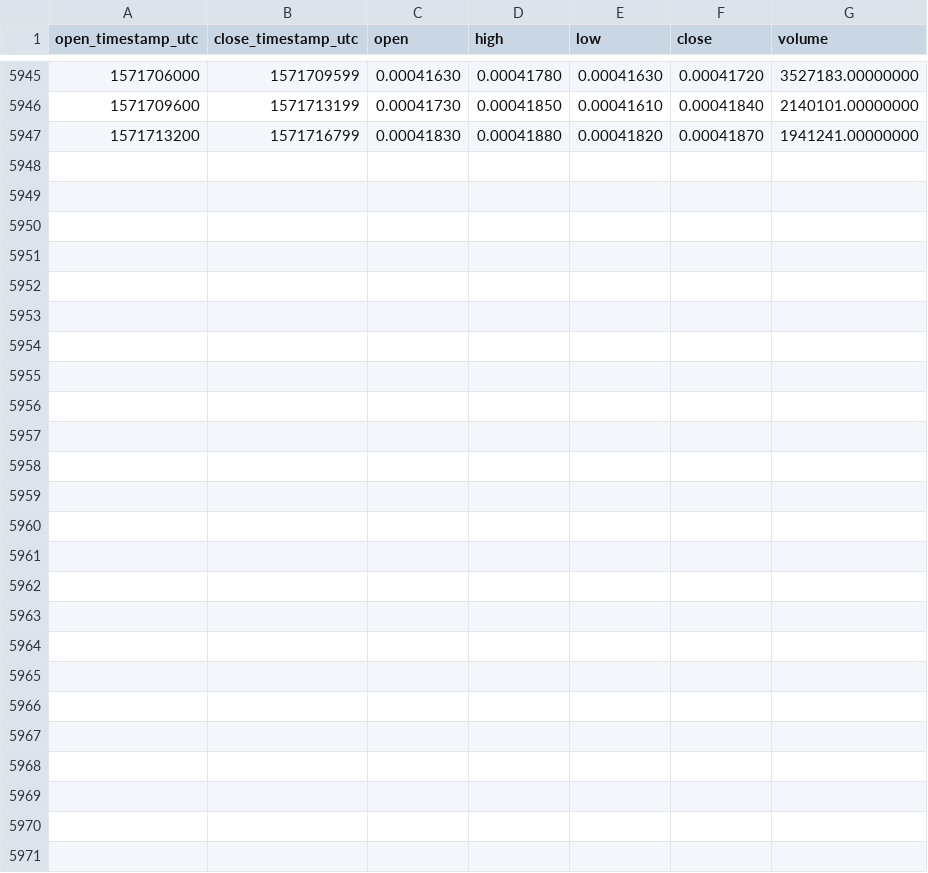
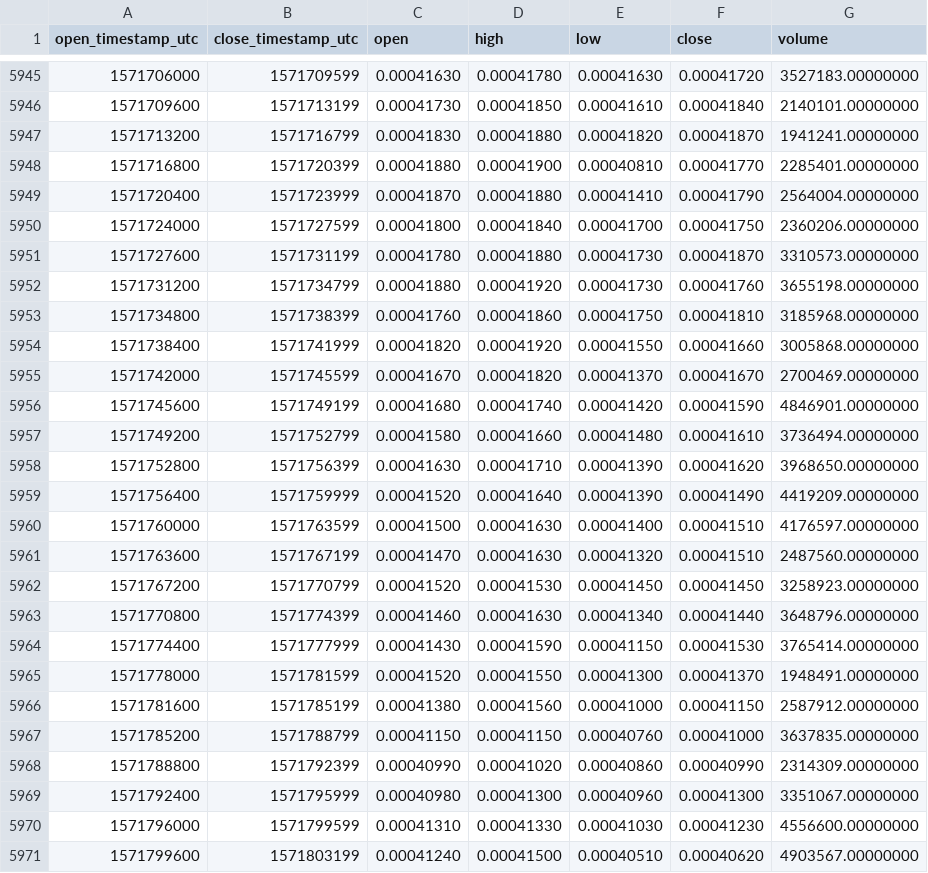
Before and after one commit to cryptobigbro/binance-BTTPAX, a CSV file: binance-BTTPAX-1h.csv, drawn as a sheet; only a part is shown, gaps mark what is left out.

Commit message:
Update OHLCV data.

```diff
--- a/binance-BTTPAX-1h.csv
+++ b/binance-BTTPAX-1h.csv
@@ -5947 +5947,25 @@ open_timestamp_utc,close_timestamp_utc,open,high,low,close,volume
 1571713200,1571716799,0.00041830,0.00041880,0.00041820,0.00041870,1941241.00000000
+1571716800,1571720399,0.00041880,0.00041900,0.00040810,0.00041770,2285401.00000000
+1571720400,1571723999,0.00041870,0.00041880,0.00041410,0.00041790,2564004.00000000
+1571724000,1571727599,0.00041800,0.00041840,0.00041700,0.00041750,2360206.00000000
+1571727600,1571731199,0.00041780,0.00041880,0.00041730,0.00041870,3310573.00000000
+1571731200,1571734799,0.00041880,0.00041920,0.00041730,0.00041760,3655198.00000000
+1571734800,1571738399,0.00041760,0.00041860,0.00041750,0.00041810,3185968.00000000
+1571738400,1571741999,0.00041820,0.00041920,0.00041550,0.00041660,3005868.00000000
+1571742000,1571745599,0.00041670,0.00041820,0.00041370,0.00041670,2700469.00000000
+1571745600,1571749199,0.00041680,0.00041740,0.00041420,0.00041590,4846901.00000000
+1571749200,1571752799,0.00041580,0.00041660,0.00041480,0.00041610,3736494.00000000
+1571752800,1571756399,0.00041630,0.00041710,0.00041390,0.00041620,3968650.00000000
+1571756400,1571759999,0.00041520,0.00041640,0.00041390,0.00041490,4419209.00000000
+1571760000,1571763599,0.00041500,0.00041630,0.00041400,0.00041510,4176597.00000000
+1571763600,1571767199,0.00041470,0.00041630,0.00041320,0.00041510,2487560.00000000
+1571767200,1571770799,0.00041520,0.00041530,0.00041450,0.00041450,3258923.00000000
+1571770800,1571774399,0.00041460,0.00041630,0.00041340,0.00041440,3648796.00000000
+1571774400,1571777999,0.00041430,0.00041590,0.00041150,0.00041530,3765414.00000000
+1571778000,1571781599,0.00041520,0.00041550,0.00041300,0.00041370,1948491.00000000
+1571781600,1571785199,0.00041380,0.00041560,0.00041000,0.00041150,2587912.00000000
+1571785200,1571788799,0.00041150,0.00041150,0.00040760,0.00041000,3637835.00000000
+1571788800,1571792399,0.00040990,0.00041020,0.00040860,0.00040990,2314309.00000000
+1571792400,1571795999,0.00040980,0.00041300,0.00040960,0.00041300,3351067.00000000
+1571796000,1571799599,0.00041310,0.00041330,0.00041030,0.00041230,4556600.00000000
+1571799600,1571803199,0.00041240,0.00041500,0.00040510,0.00040620,4903567.00000000
```
Also changed, not shown: binance-BTTPAX-1d.csv.
